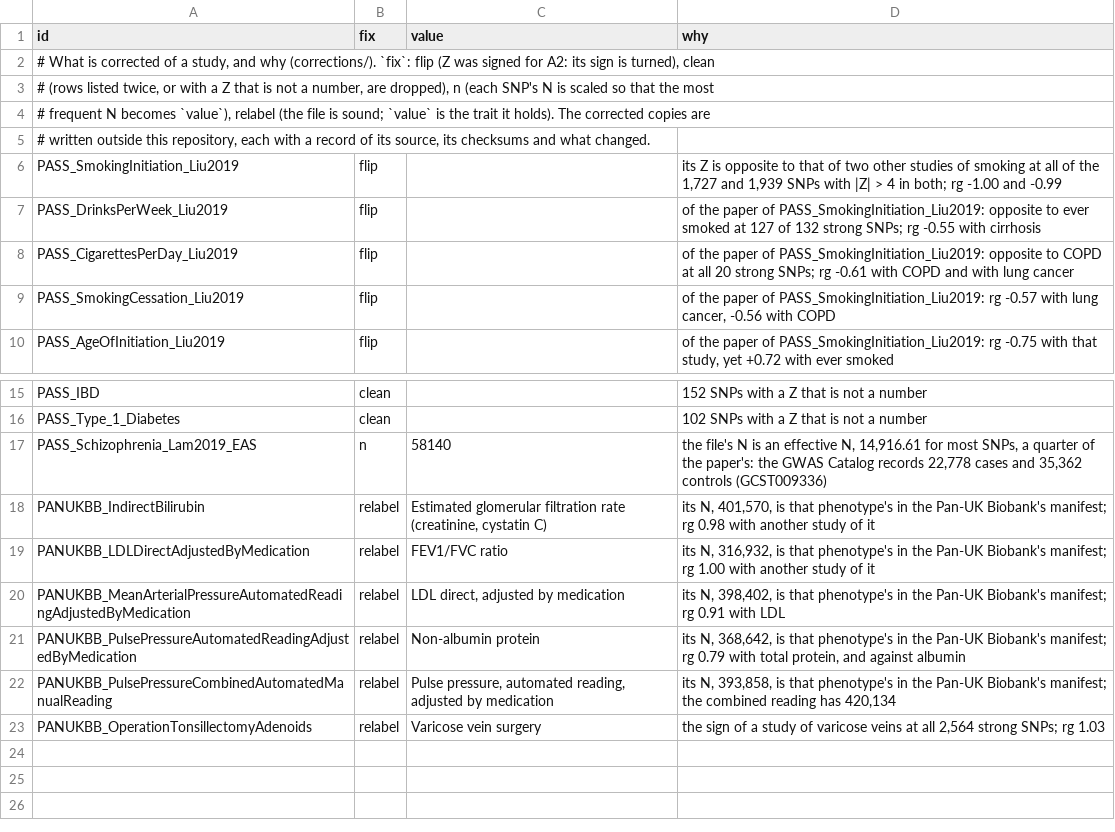
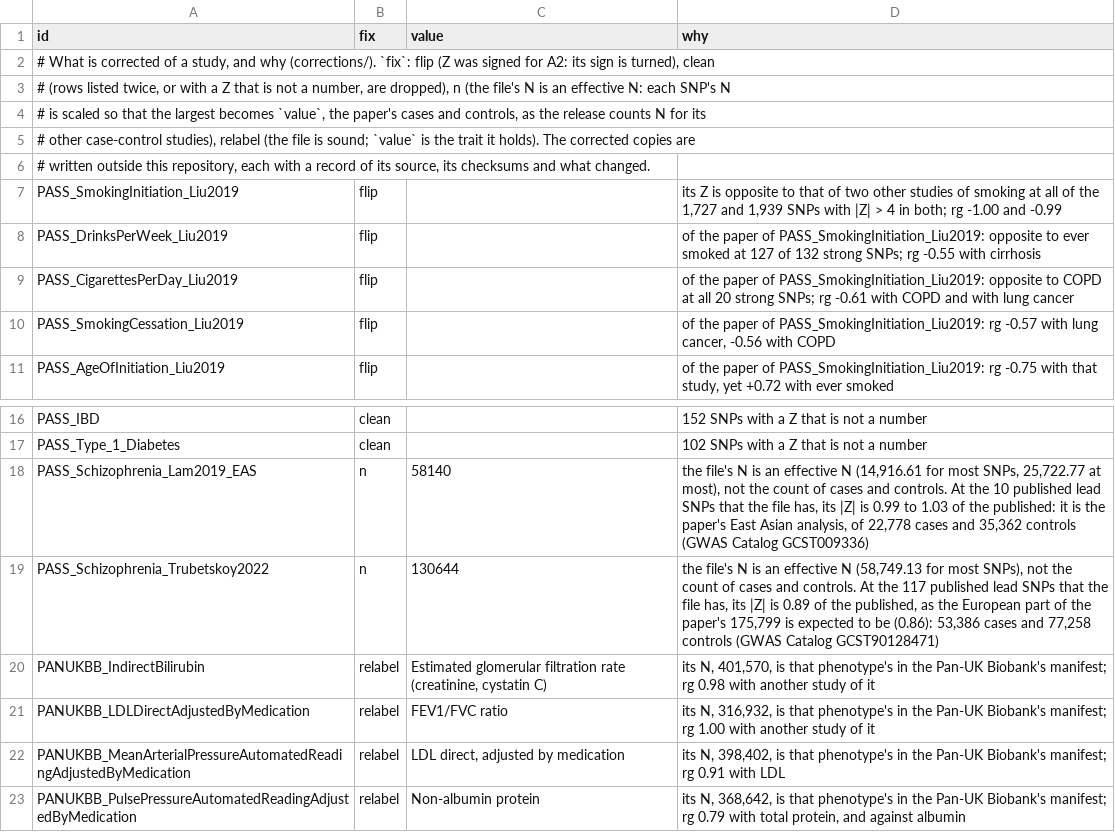
Before and after one commit to gwassumstats/gwassumstats.github.io, a TSV file: data/corrections.tsv, drawn as a sheet; only a part is shown, gaps mark what is left out; the shorter side is filled out with more unchanged rows.

```diff
--- a/data/corrections.tsv
+++ b/data/corrections.tsv
@@ -2,4 +2,5 @@ id	fix	value	why
 # What is corrected of a study, and why (corrections/). `fix`: flip (Z was signed for A2: its sign is turned), clean
-# (rows listed twice, or with a Z that is not a number, are dropped), n (each SNP's N is scaled so that the most
-# frequent N becomes `value`), relabel (the file is sound; `value` is the trait it holds). The corrected copies are
+# (rows listed twice, or with a Z that is not a number, are dropped), n (the file's N is an effective N: each SNP's N
+# is scaled so that the largest becomes `value`, the paper's cases and controls, as the release counts N for its
+# other case-control studies), relabel (the file is sound; `value` is the trait it holds). The corrected copies are
 # written outside this repository, each with a record of its source, its checksums and what changed.
@@ -16,3 +17,4 @@ PASS_IBD	clean		152 SNPs with a Z that is not a number
 PASS_Type_1_Diabetes	clean		102 SNPs with a Z that is not a number
-PASS_Schizophrenia_Lam2019_EAS	n	58140	the file's N is an effective N, 14,916.61 for most SNPs, a quarter of the paper's: the GWAS Catalog records 22,778 cases and 35,362 controls (GCST009336)
+PASS_Schizophrenia_Lam2019_EAS	n	58140	the file's N is an effective N (14,916.61 for most SNPs, 25,722.77 at most), not the count of cases and controls. At the 10 published lead SNPs that the file has, its |Z| is 0.99 to 1.03 of the published: it is the paper's East Asian analysis, of 22,778 cases and 35,362 controls (GWAS Catalog GCST009336)
+PASS_Schizophrenia_Trubetskoy2022	n	130644	the file's N is an effective N (58,749.13 for most SNPs), not the count of cases and controls. At the 117 published lead SNPs that the file has, its |Z| is 0.89 of the published, as the European part of the paper's 175,799 is expected to be (0.86): 53,386 cases and 77,258 controls (GWAS Catalog GCST90128471)
 PANUKBB_IndirectBilirubin	relabel	Estimated glomerular filtration rate (creatinine, cystatin C)	its N, 401,570, is that phenotype's in the Pan-UK Biobank's manifest; rg 0.98 with another study of it
```
Also changed, not shown: data/findings.tsv, 4 other files.
